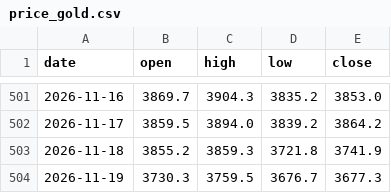
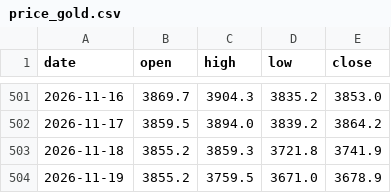
Before and after one commit to Allenvip1/G-P-C-R, a CSV file: data/price_gold.csv, drawn as a sheet; only a part is shown, gaps mark what is left out.

```diff
--- a/data/price_gold.csv
+++ b/data/price_gold.csv
@@ -503,2 +503,2 @@ date,open,high,low,close
 2026-11-18,3855.2,3859.3,3721.8,3741.9
-2026-11-19,3730.3,3759.5,3676.7,3677.3
+2026-11-19,3855.2,3759.5,3671.0,3678.9
```
Also changed, not shown: data/price_silver.csv, 1 other file.
